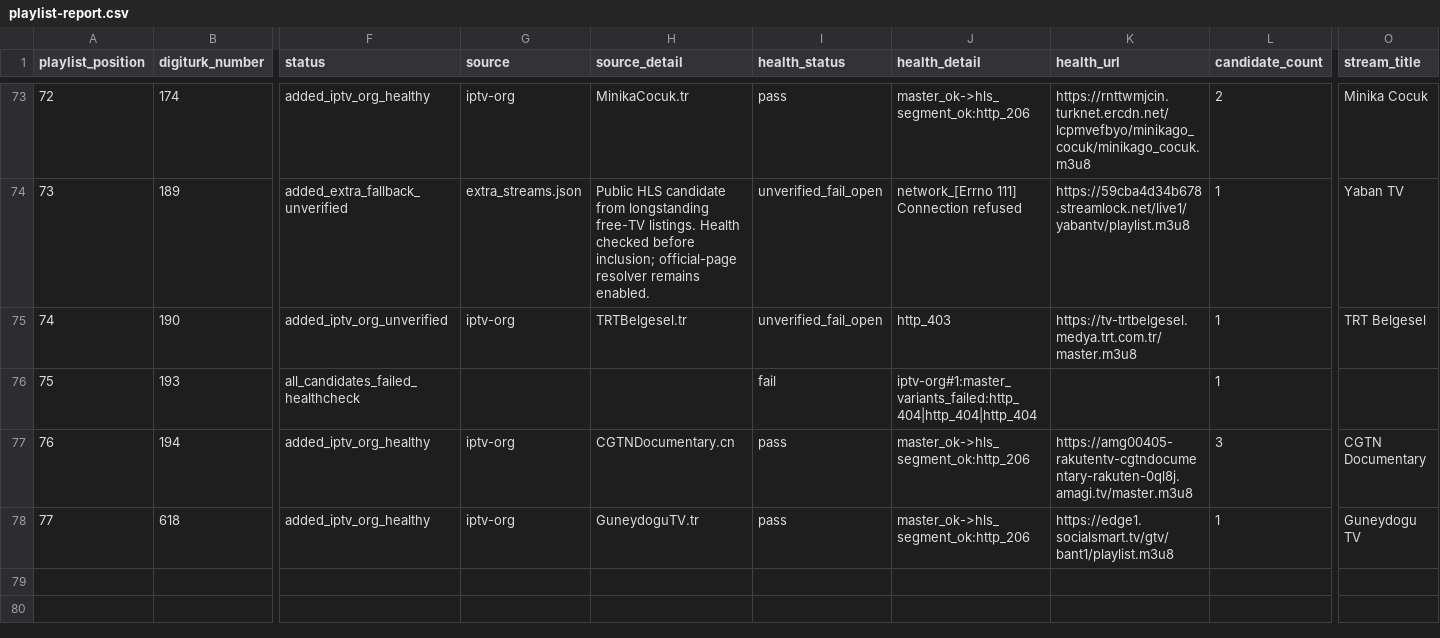
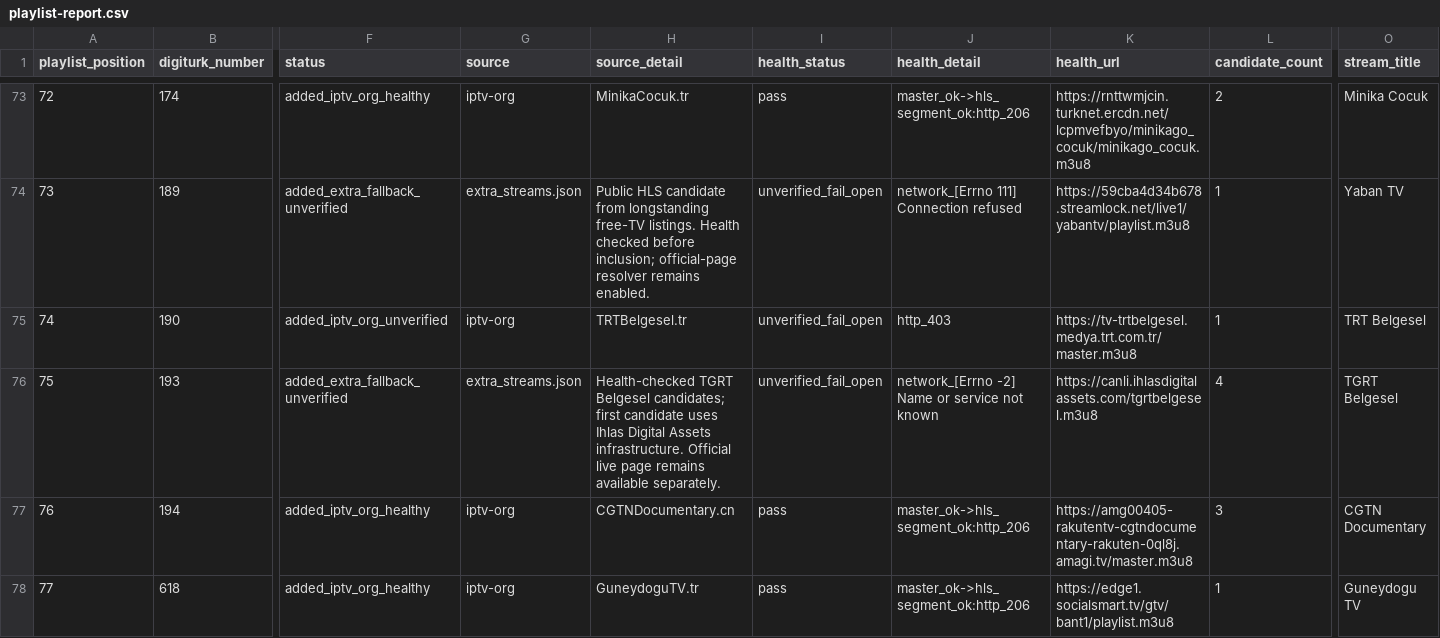
Before and after one commit to YananHelena/iptv2, a CSV file: playlist-report.csv, drawn as a sheet; only a part is shown, gaps mark what is left out; the diff covers the shown part only; the diff names each change by its address in the sheet, - before the commit and + after, or states it on an @@ line.

```diff
--- a/playlist-report.csv
+++ b/playlist-report.csv
-F76 (status): all_candidates_failed_healthcheck
+F76 (status): added_extra_fallback_unverified
-G76 (source): (empty)
+G76 (source): extra_streams.json
-H76 (source_detail): (empty)
+H76 (source_detail): Health-checked TGRT Belgesel candidates; first candidate uses Ihlas Digital Assets infrastructure. Official live page remains available separately.
-I76 (health_status): fail
+I76 (health_status): unverified_fail_open
-J76 (health_detail): iptv-org#1:master_variants_failed:http_404|http_404|http_404
+J76 (health_detail): network_[Errno -2] Name or service not known
-K76 (health_url): (empty)
+K76 (health_url): https://canli.ihlasdigitalassets.com/tgrtbelgesel.m3u8
-L76 (candidate_count): 1
+L76 (candidate_count): 4
-O76 (stream_title): (empty)
+O76 (stream_title): TGRT Belgesel
```
Also changed, not shown: 36 edited cells elsewhere in this file, match-report.csv, 3 other files.
